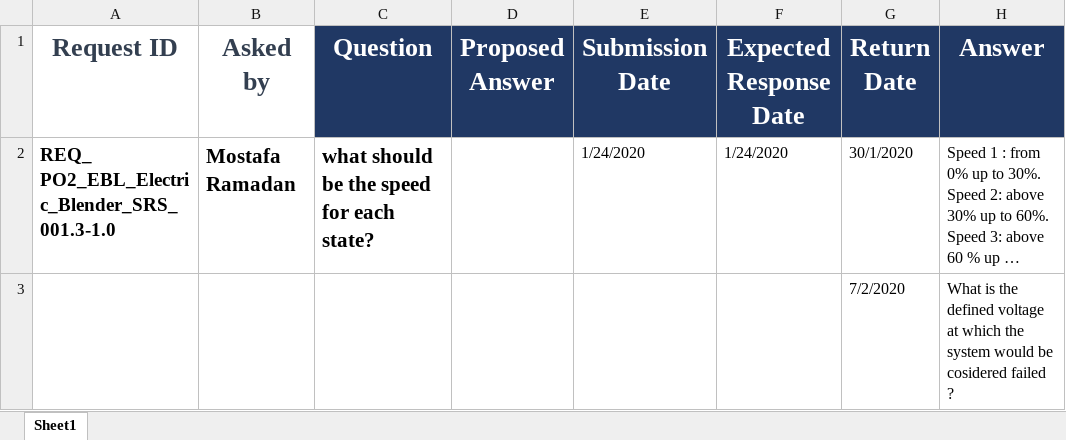
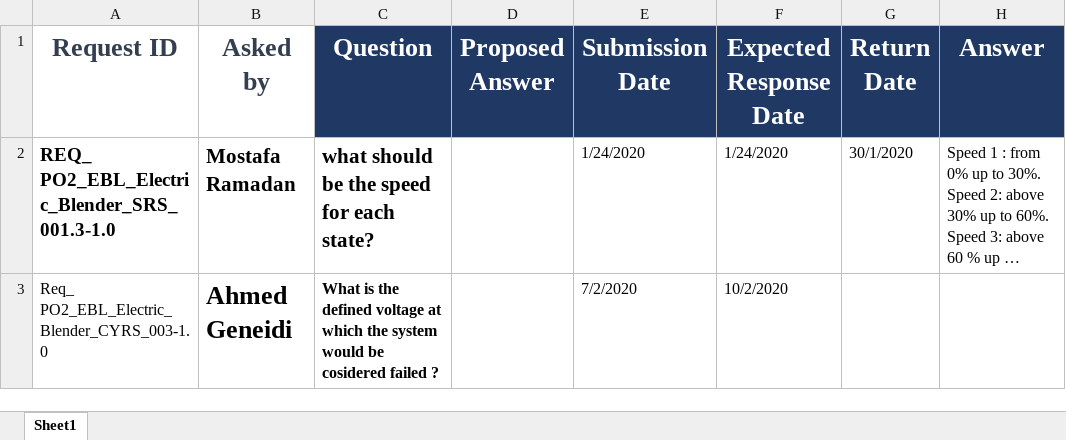
Before and after one commit to mostafamoh1236/GroupA_Electric_Blender-ITI-Intake40-, an Excel workbook: Input documents/SIQ/SIQ.xlsx, sheet Sheet1, drawn as a sheet; long unchanged cells end in …; values as stored, in another font and other column widths than the file's, no borders; removed rows and columns are numbered as before the commit, all else as after; the diff names each change by its address in the sheet, - before the commit and + after, or states it on an @@ line.

Commit message:
Update SIQ.xlsx
Editing the question field in the SIQ and adding the expected date of return answer.

```diff
--- a/Input documents/SIQ/SIQ.xlsx (sheet Sheet1)
+++ b/Input documents/SIQ/SIQ.xlsx (sheet Sheet1)
-row 3:  |  |  |  |  |  | 7/2/2020 | What is the defined voltage at which the system would be cosidered failed ?
+row 3: Req_ PO2_EBL_Electric_Blender_CYRS_003-1.0 | Ahmed Geneidi | What is the defined voltage at which the system would be cosidered failed ? |  | 7/2/2020 | 10/2/2020
```
